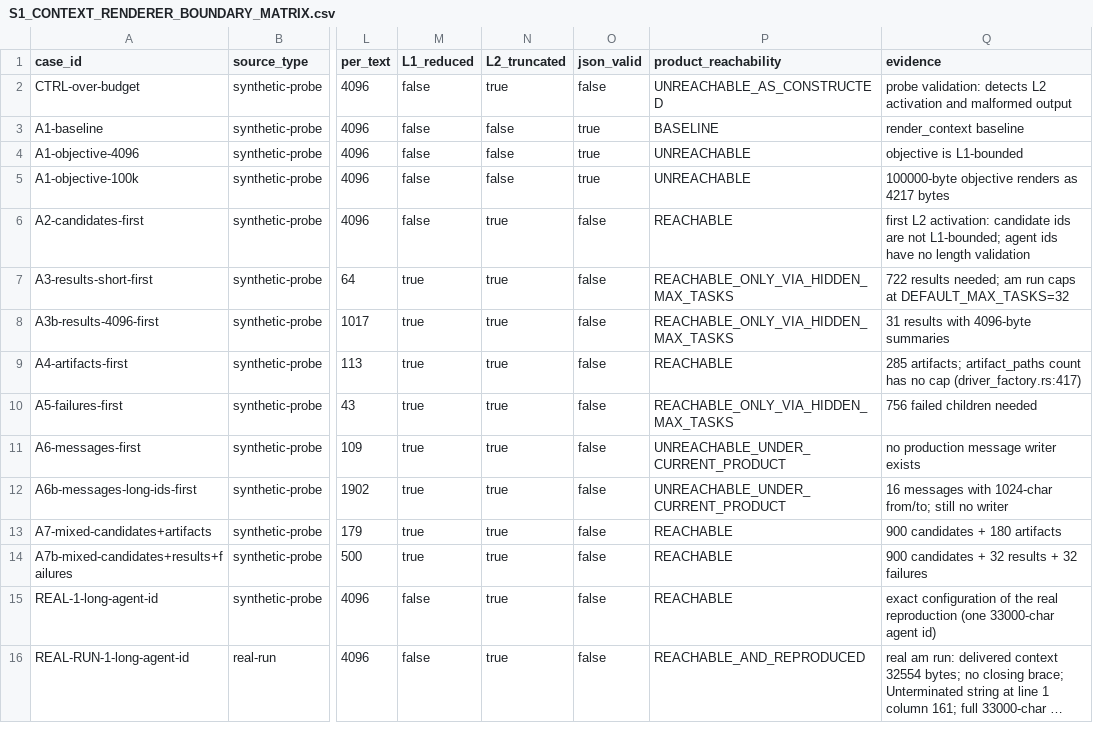
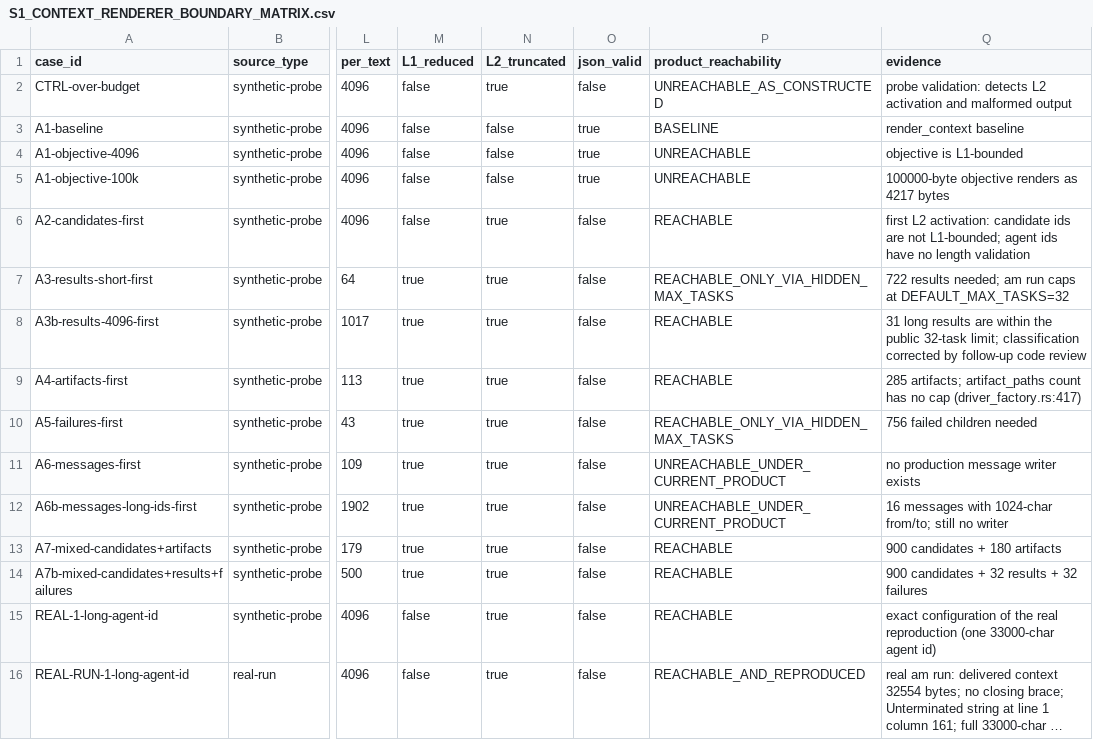
Before and after one commit to Yhyb24P/AgentMosaic, a CSV file: docs/audits/S1_CONTEXT_RENDERER_BOUNDARY_MATRIX.csv, drawn as a sheet; only a part is shown, gaps mark what is left out; long unchanged cells end in …; the diff names each change by its address in the sheet, - before the commit and + after, or states it on an @@ line.

Commit message:
docs: record context integrity and live recovery evidence

```diff
--- a/docs/audits/S1_CONTEXT_RENDERER_BOUNDARY_MATRIX.csv
+++ b/docs/audits/S1_CONTEXT_RENDERER_BOUNDARY_MATRIX.csv
-P8 (product_reachability): REACHABLE_ONLY_VIA_HIDDEN_MAX_TASKS
+P8 (product_reachability): REACHABLE
-Q8 (evidence): 31 results with 4096-byte summaries
+Q8 (evidence): 31 long results are within the public 32-task limit; classification corrected by follow-up code review
```
Also changed, not shown: 5 other files.
